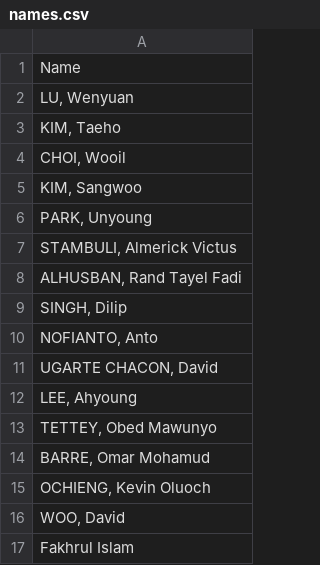
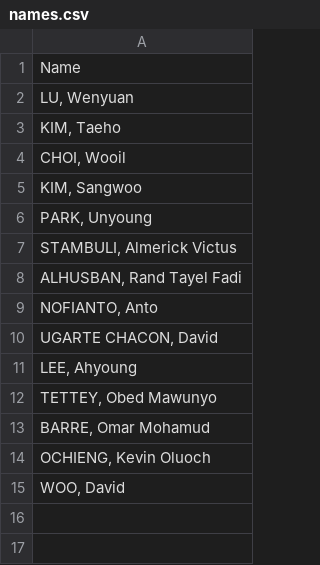
Before and after one commit to KDIS-DSPPM/data-visualization, a CSV file: misc/names.csv, drawn as a sheet; the diff names each change by its address in the sheet, - before the commit and + after, or states it on an @@ line.

```diff
--- a/misc/names.csv
+++ b/misc/names.csv
-row 9: SINGH, Dilip
-row 17: Fakhrul Islam
```
Also changed, not shown: 7 other files.
